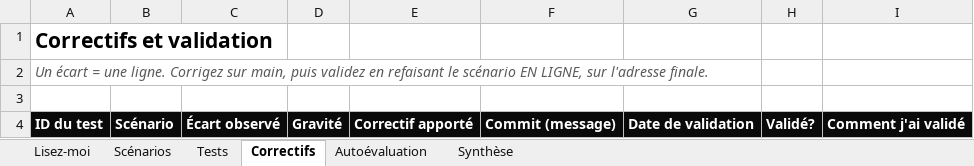
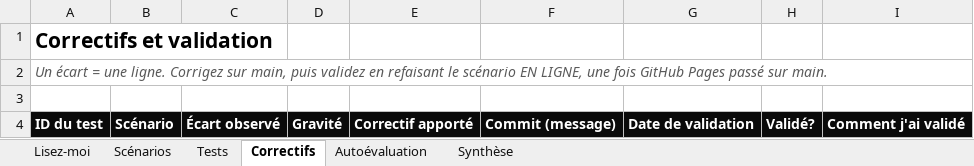
Before and after one commit to tim-montmorency/compendium, an Excel workbook: docs/582-511-web5/projets/portfolio/qa-gabarit-portfolio.xlsx, sheet Correctifs, drawn as a sheet; values as stored, in another font and other column widths than the file's, no borders; the diff names each change by its address in the sheet, - before the commit and + after, or states it on an @@ line.

```diff
--- a/docs/582-511-web5/projets/portfolio/qa-gabarit-portfolio.xlsx (sheet Correctifs)
+++ b/docs/582-511-web5/projets/portfolio/qa-gabarit-portfolio.xlsx (sheet Correctifs)
-A2: …EN LIGNE, sur l'adresse finale.
+A2: …EN LIGNE, une fois GitHub Pages passé sur main.
```
Also changed, not shown: sheet Lisez-moi, sheet Tests, 2 other files.
